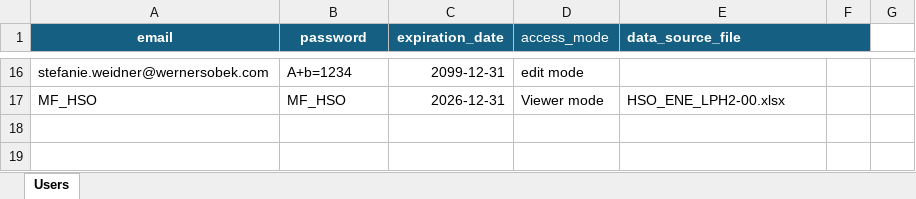
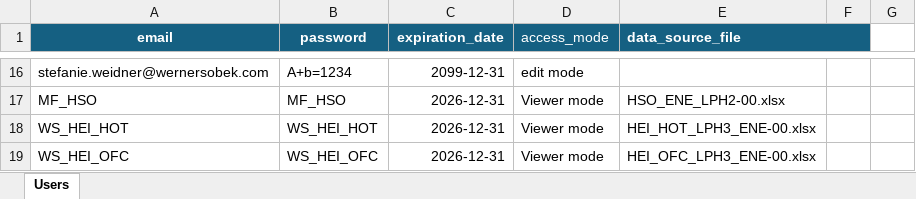
Before and after one commit to wsgtcar/BPVis_ENE, an Excel workbook: users.xlsx, sheet Users, drawn as a sheet; only a part is shown, gaps mark what is left out; values as stored, in another font and other column widths than the file's, no borders; the diff names each change by its address in the sheet, - before the commit and + after, or states it on an @@ line.

Commit message:
Add files via upload

```diff
--- a/users.xlsx (sheet Users)
+++ b/users.xlsx (sheet Users)
+row 18: WS_HEI_HOT | WS_HEI_HOT | 2026-12-31 | Viewer mode | HEI_HOT_LPH3_ENE-00.xlsx
+row 19: WS_HEI_OFC | WS_HEI_OFC | 2026-12-31 | Viewer mode | HEI_OFC_LPH3_ENE-00.xlsx
```
